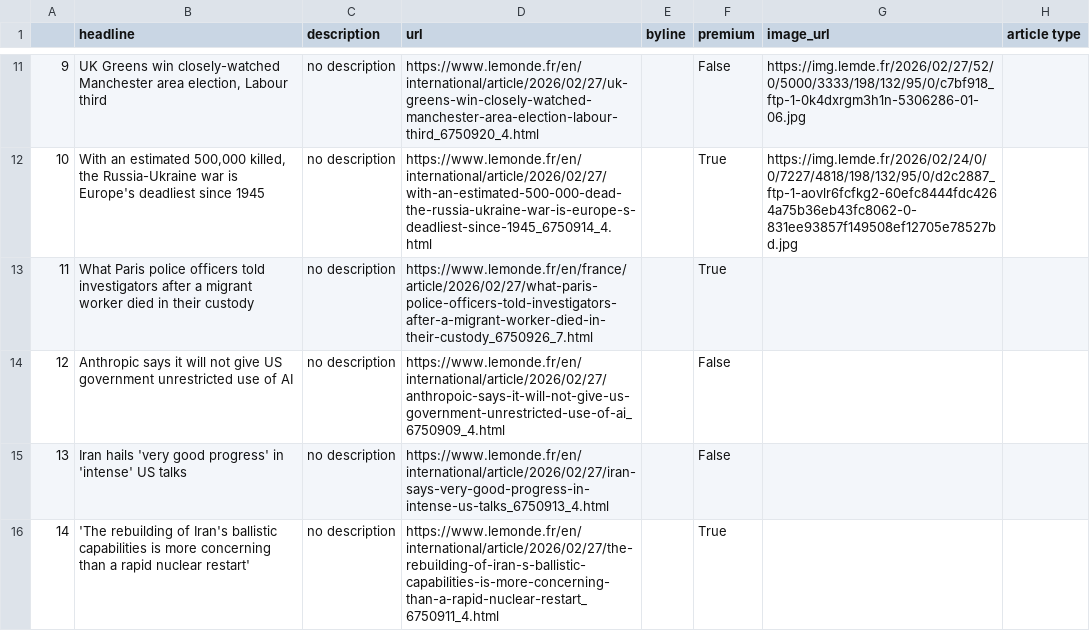
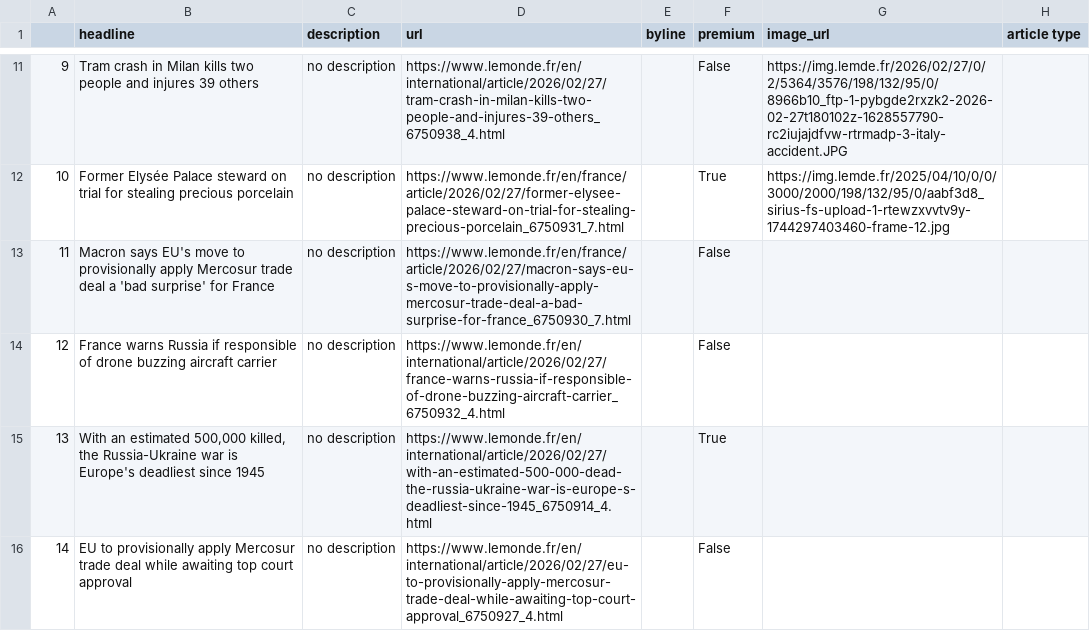
Before and after one commit to helenawittlich/scraping, a CSV file: le_monde.csv, drawn as a sheet; only a part is shown, gaps mark what is left out; the diff covers the shown part only.

```diff
--- a/le_monde.csv
+++ b/le_monde.csv
@@ -11,6 +11,6 @@
-9,"UK Greens win closely-watched Manchester area election, Labour third",no description,https://www.lemonde.fr/en/international/article/2026/02/27/uk-greens-win-closely-watched-manchester-area-election-labour-third_6750920_4.html,,False,https://img.lemde.fr/2026/02/27/52/0/5000/3333/198/132/95/0/c7bf918_ftp-1-0k4dxrgm3h1n-5306286-01-06.jpg,
-10,"With an estimated 500,000 killed, the Russia-Ukraine war is Europe's deadliest since 1945",no description,https://www.lemonde.fr/en/international/article/2026/02/27/with-an-estimated-500-000-dead-the-russia-ukraine-war-is-europe-s-deadliest-since-1945_6750914_4.html,,True,https://img.lemde.fr/2026/02/24/0/0/7227/4818/198/132/95/0/d2c2887_ftp-1-aovlr6fcfkg2-60efc8444fdc4264a75b36eb43fc8062-0-831ee93857f149508ef12705e78527bd.jpg,
-11,What Paris police officers told investigators after a migrant worker died in their custody,no description,https://www.lemonde.fr/en/france/article/2026/02/27/what-paris-police-officers-told-investigators-after-a-migrant-worker-died-in-their-custody_6750926_7.html,,True,,
-12,Anthropic says it will not give US government unrestricted use of AI,no description,https://www.lemonde.fr/en/international/article/2026/02/27/anthropoic-says-it-will-not-give-us-government-unrestricted-use-of-ai_6750909_4.html,,False,,
-13,Iran hails 'very good progress' in 'intense' US talks,no description,https://www.lemonde.fr/en/international/article/2026/02/27/iran-says-very-good-progress-in-intense-us-talks_6750913_4.html,,False,,
-14,'The rebuilding of Iran's ballistic capabilities is more concerning than a rapid nuclear restart',no description,https://www.lemonde.fr/en/international/article/2026/02/27/the-rebuilding-of-iran-s-ballistic-capabilities-is-more-concerning-than-a-rapid-nuclear-restart_6750911_4.html,,True,,
+9,Tram crash in Milan kills two people and injures 39 others,no description,https://www.lemonde.fr/en/international/article/2026/02/27/tram-crash-in-milan-kills-two-people-and-injures-39-others_6750938_4.html,,False,https://img.lemde.fr/2026/02/27/0/2/5364/3576/198/132/95/0/8966b10_ftp-1-pybgde2rxzk2-2026-02-27t180102z-1628557790-rc2iujajdfvw-rtrmadp-3-italy-accident.JPG,
+10,Former Elysée Palace steward on trial for stealing precious porcelain,no description,https://www.lemonde.fr/en/france/article/2026/02/27/former-elysee-palace-steward-on-trial-for-stealing-precious-porcelain_6750931_7.html,,True,https://img.lemde.fr/2025/04/10/0/0/3000/2000/198/132/95/0/aabf3d8_sirius-fs-upload-1-rtewzxvvtv9y-1744297403460-frame-12.jpg,
+11,Macron says EU's move to provisionally apply Mercosur trade deal a 'bad surprise' for France,no description,https://www.lemonde.fr/en/france/article/2026/02/27/macron-says-eu-s-move-to-provisionally-apply-mercosur-trade-deal-a-bad-surprise-for-france_6750930_7.html,,False,,
+12,France warns Russia if responsible of drone buzzing aircraft carrier,no description,https://www.lemonde.fr/en/international/article/2026/02/27/france-warns-russia-if-responsible-of-drone-buzzing-aircraft-carrier_6750932_4.html,,False,,
+13,"With an estimated 500,000 killed, the Russia-Ukraine war is Europe's deadliest since 1945",no description,https://www.lemonde.fr/en/international/article/2026/02/27/with-an-estimated-500-000-dead-the-russia-ukraine-war-is-europe-s-deadliest-since-1945_6750914_4.html,,True,,
+14,EU to provisionally apply Mercosur trade deal while awaiting top court approval,no description,https://www.lemonde.fr/en/international/article/2026/02/27/eu-to-provisionally-apply-mercosur-trade-deal-while-awaiting-top-court-approval_6750927_4.html,,False,,
```
Also changed, not shown: 57 edited cells elsewhere in this file.
